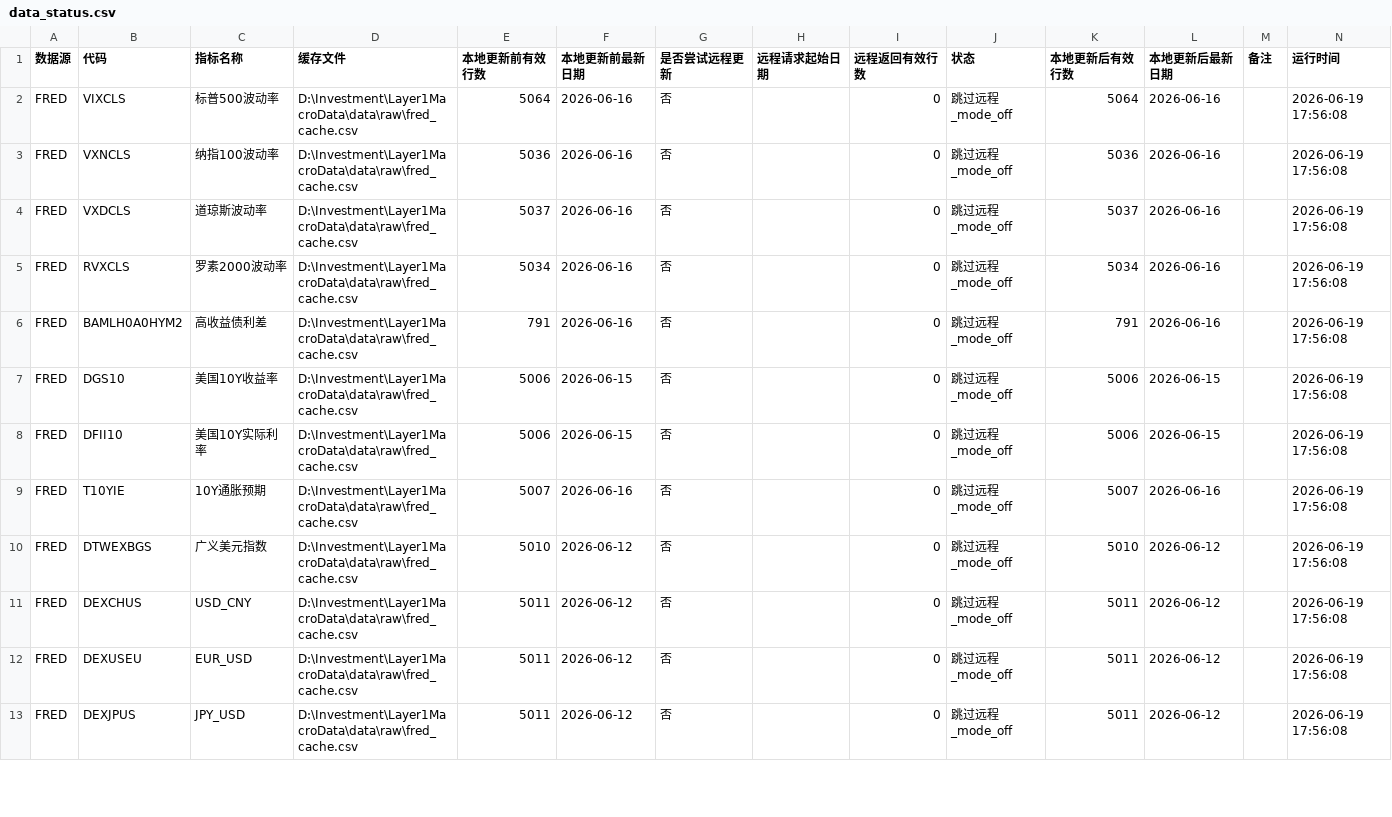
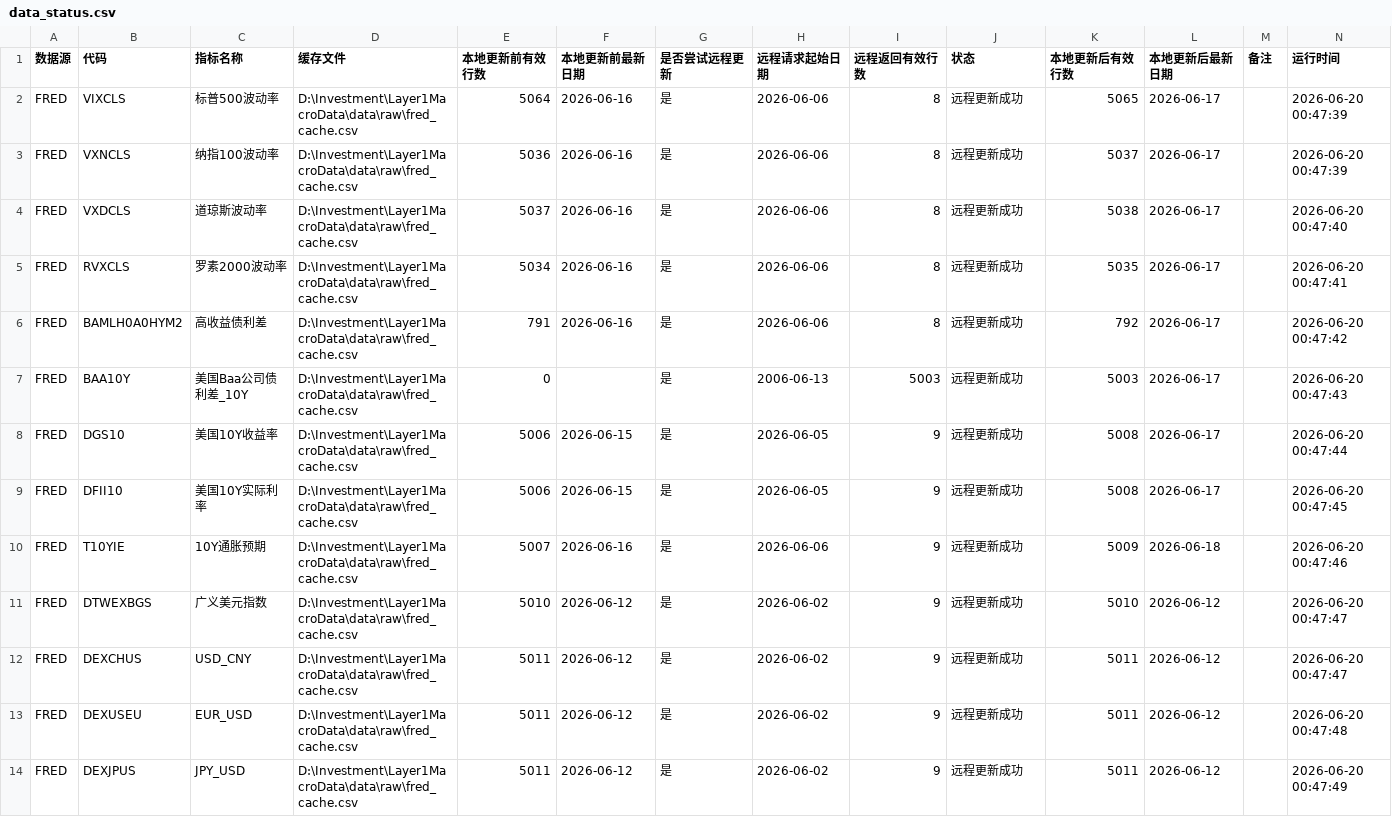
Before and after one commit to Jasper868/Layer1MacroData, a CSV file: data/meta/data_status.csv, drawn as a sheet; only a part is shown; the diff covers the shown part only.

```diff
--- a/data/meta/data_status.csv
+++ b/data/meta/data_status.csv
@@ -1,13 +1,14 @@
 数据源,代码,指标名称,缓存文件,本地更新前有效行数,本地更新前最新日期,是否尝试远程更新,远程请求起始日期,远程返回有效行数,状态,本地更新后有效行数,本地更新后最新日期,备注,运行时间
-FRED,VIXCLS,标普500波动率,D:\Investment\Layer1MacroData\data\raw\fred_cache.csv,5064,2026-06-16,否,,0,跳过远程_mode_off,5064,2026-06-16,,2026-06-19 17:56:08
-FRED,VXNCLS,纳指100波动率,D:\Investment\Layer1MacroData\data\raw\fred_cache.csv,5036,2026-06-16,否,,0,跳过远程_mode_off,5036,2026-06-16,,2026-06-19 17:56:08
-FRED,VXDCLS,道琼斯波动率,D:\Investment\Layer1MacroData\data\raw\fred_cache.csv,5037,2026-06-16,否,,0,跳过远程_mode_off,5037,2026-06-16,,2026-06-19 17:56:08
-FRED,RVXCLS,罗素2000波动率,D:\Investment\Layer1MacroData\data\raw\fred_cache.csv,5034,2026-06-16,否,,0,跳过远程_mode_off,5034,2026-06-16,,2026-06-19 17:56:08
-FRED,BAMLH0A0HYM2,高收益债利差,D:\Investment\Layer1MacroData\data\raw\fred_cache.csv,791,2026-06-16,否,,0,跳过远程_mode_off,791,2026-06-16,,2026-06-19 17:56:08
-FRED,DGS10,美国10Y收益率,D:\Investment\Layer1MacroData\data\raw\fred_cache.csv,5006,2026-06-15,否,,0,跳过远程_mode_off,5006,2026-06-15,,2026-06-19 17:56:08
-FRED,DFII10,美国10Y实际利率,D:\Investment\Layer1MacroData\data\raw\fred_cache.csv,5006,2026-06-15,否,,0,跳过远程_mode_off,5006,2026-06-15,,2026-06-19 17:56:08
-FRED,T10YIE,10Y通胀预期,D:\Investment\Layer1MacroData\data\raw\fred_cache.csv,5007,2026-06-16,否,,0,跳过远程_mode_off,5007,2026-06-16,,2026-06-19 17:56:08
-FRED,DTWEXBGS,广义美元指数,D:\Investment\Layer1MacroData\data\raw\fred_cache.csv,5010,2026-06-12,否,,0,跳过远程_mode_off,5010,2026-06-12,,2026-06-19 17:56:08
-FRED,DEXCHUS,USD_CNY,D:\Investment\Layer1MacroData\data\raw\fred_cache.csv,5011,2026-06-12,否,,0,跳过远程_mode_off,5011,2026-06-12,,2026-06-19 17:56:08
-FRED,DEXUSEU,EUR_USD,D:\Investment\Layer1MacroData\data\raw\fred_cache.csv,5011,2026-06-12,否,,0,跳过远程_mode_off,5011,2026-06-12,,2026-06-19 17:56:08
-FRED,DEXJPUS,JPY_USD,D:\Investment\Layer1MacroData\data\raw\fred_cache.csv,5011,2026-06-12,否,,0,跳过远程_mode_off,5011,2026-06-12,,2026-06-19 17:56:08
+FRED,VIXCLS,标普500波动率,D:\Investment\Layer1MacroData\data\raw\fred_cache.csv,5064,2026-06-16,是,2026-06-06,8,远程更新成功,5065,2026-06-17,,2026-06-20 00:47:39
+FRED,VXNCLS,纳指100波动率,D:\Investment\Layer1MacroData\data\raw\fred_cache.csv,5036,2026-06-16,是,2026-06-06,8,远程更新成功,5037,2026-06-17,,2026-06-20 00:47:39
+FRED,VXDCLS,道琼斯波动率,D:\Investment\Layer1MacroData\data\raw\fred_cache.csv,5037,2026-06-16,是,2026-06-06,8,远程更新成功,5038,2026-06-17,,2026-06-20 00:47:40
+FRED,RVXCLS,罗素2000波动率,D:\Investment\Layer1MacroData\data\raw\fred_cache.csv,5034,2026-06-16,是,2026-06-06,8,远程更新成功,5035,2026-06-17,,2026-06-20 00:47:41
+FRED,BAMLH0A0HYM2,高收益债利差,D:\Investment\Layer1MacroData\data\raw\fred_cache.csv,791,2026-06-16,是,2026-06-06,8,远程更新成功,792,2026-06-17,,2026-06-20 00:47:42
+FRED,BAA10Y,美国Baa公司债利差_10Y,D:\Investment\Layer1MacroData\data\raw\fred_cache.csv,0,,是,2006-06-13,5003,远程更新成功,5003,2026-06-17,,2026-06-20 00:47:43
+FRED,DGS10,美国10Y收益率,D:\Investment\Layer1MacroData\data\raw\fred_cache.csv,5006,2026-06-15,是,2026-06-05,9,远程更新成功,5008,2026-06-17,,2026-06-20 00:47:44
+FRED,DFII10,美国10Y实际利率,D:\Investment\Layer1MacroData\data\raw\fred_cache.csv,5006,2026-06-15,是,2026-06-05,9,远程更新成功,5008,2026-06-17,,2026-06-20 00:47:45
+FRED,T10YIE,10Y通胀预期,D:\Investment\Layer1MacroData\data\raw\fred_cache.csv,5007,2026-06-16,是,2026-06-06,9,远程更新成功,5009,2026-06-18,,2026-06-20 00:47:46
+FRED,DTWEXBGS,广义美元指数,D:\Investment\Layer1MacroData\data\raw\fred_cache.csv,5010,2026-06-12,是,2026-06-02,9,远程更新成功,5010,2026-06-12,,2026-06-20 00:47:47
+FRED,DEXCHUS,USD_CNY,D:\Investment\Layer1MacroData\data\raw\fred_cache.csv,5011,2026-06-12,是,2026-06-02,9,远程更新成功,5011,2026-06-12,,2026-06-20 00:47:47
+FRED,DEXUSEU,EUR_USD,D:\Investment\Layer1MacroData\data\raw\fred_cache.csv,5011,2026-06-12,是,2026-06-02,9,远程更新成功,5011,2026-06-12,,2026-06-20 00:47:48
+FRED,DEXJPUS,JPY_USD,D:\Investment\Layer1MacroData\data\raw\fred_cache.csv,5011,2026-06-12,是,2026-06-02,9,远程更新成功,5011,2026-06-12,,2026-06-20 00:47:49
```
Also changed, not shown: 74 edited cells elsewhere in this file, data/meta/cboe_pcr_status_latest_run.csv, data/meta/cboe_pcr_validation_latest_run.csv, 26 other files.
